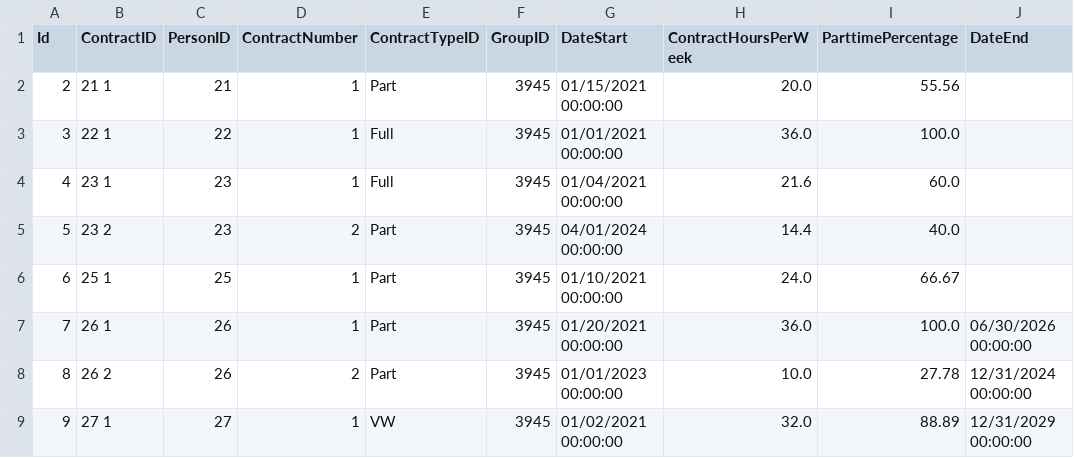
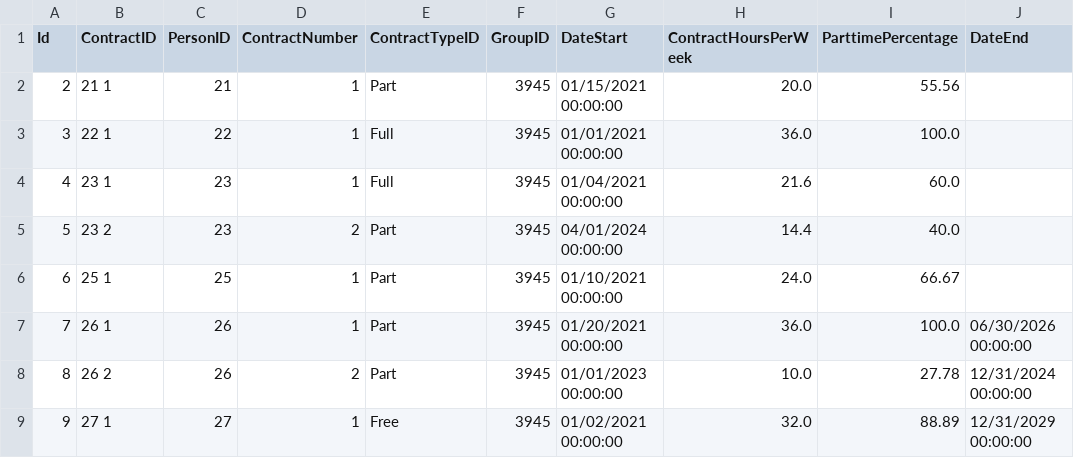
Before and after one commit to elhamng/CSV-Semantic-Converter, a CSV file: MasterClass/Workshop/Demo-contract-modified.csv, drawn as a sheet; only a part is shown; the diff names each change by its address in the sheet, - before the commit and + after, or states it on an @@ line.

Commit message:
Update contract type for last entry to 'Free'

```diff
--- a/MasterClass/Workshop/Demo-contract-modified.csv
+++ b/MasterClass/Workshop/Demo-contract-modified.csv
-E9 (ContractTypeID): VW
+E9 (ContractTypeID): Free
```
